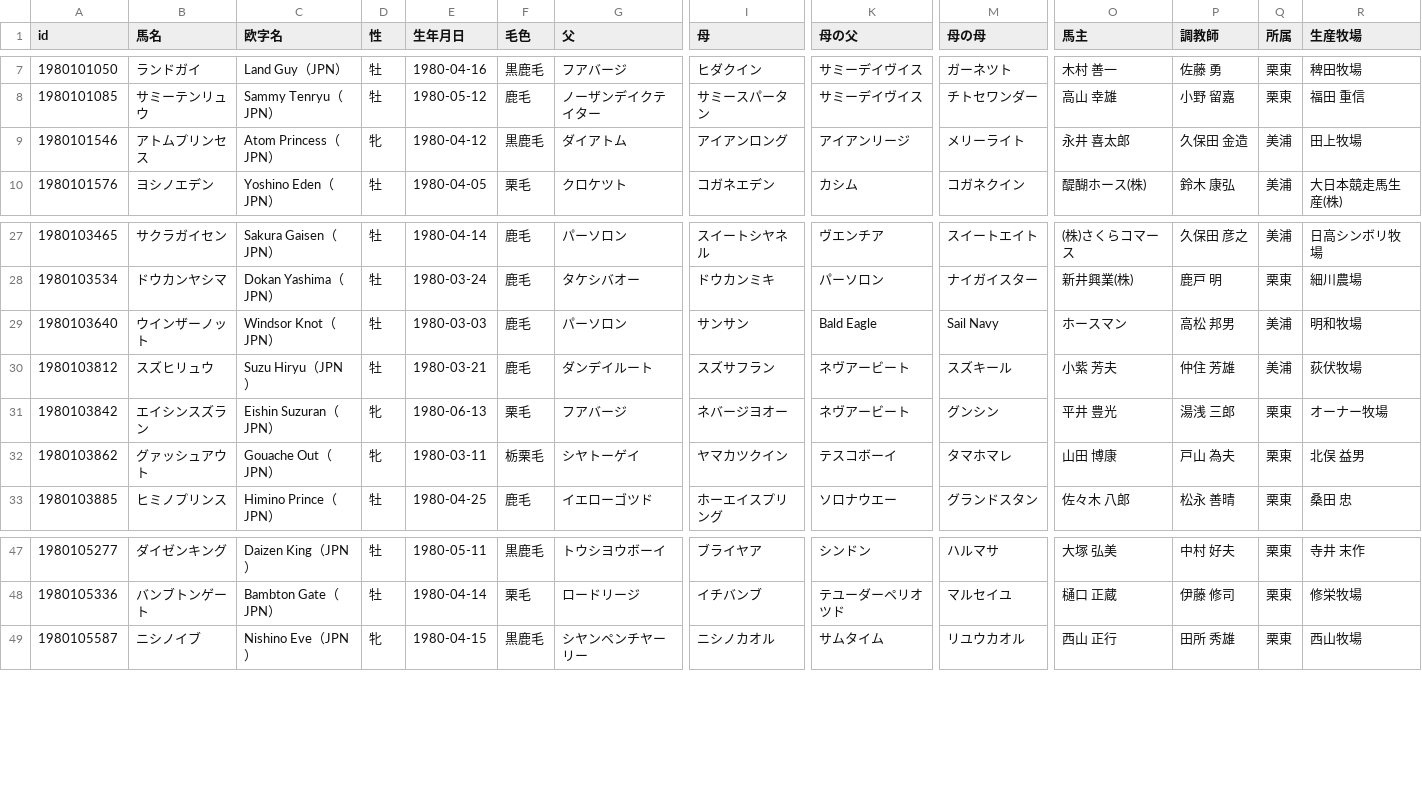
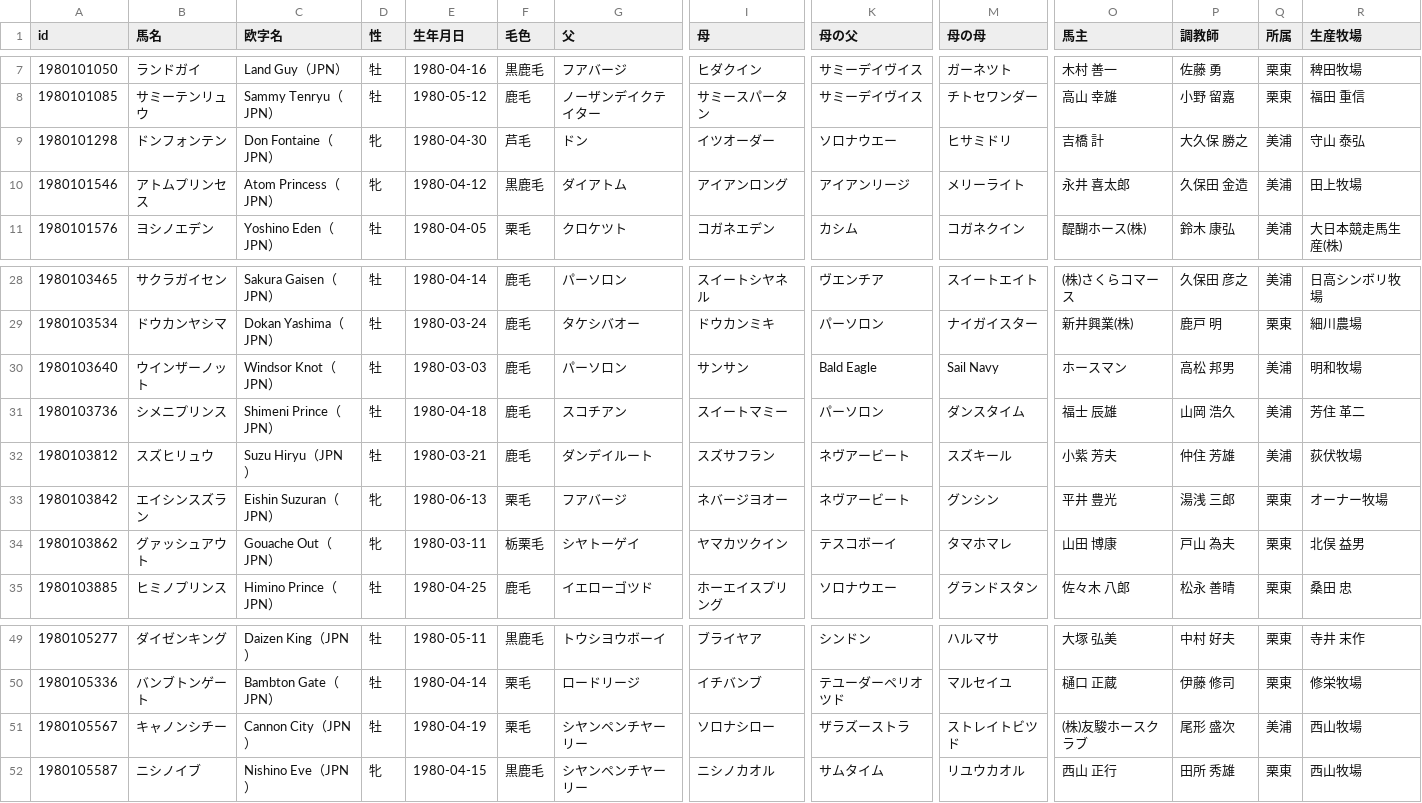
Before and after one commit to kotabish11-debug/KEIBA, a TSV file: 馬情報/馬DB/競走馬/1980年生.tsv, drawn as a sheet; only a part is shown, gaps mark what is left out; rows hold the shown columns only; the diff names each change by its address in the sheet, - before the commit and + after, or states it on an @@ line.

```diff
--- a/馬情報/馬DB/競走馬/1980年生.tsv
+++ b/馬情報/馬DB/競走馬/1980年生.tsv
+row 9: 1980101298 | ドンフォンテン | Don Fontaine（JPN） | 牝 | 1980-04-30 | 芦毛 | ドン | イツオーダー | ソロナウエー | ヒサミドリ | 吉橋 計 | 大久保 勝之 | 美浦 | 守山 泰弘
+row 31: 1980103736 | シメニプリンス | Shimeni Prince（JPN） | 牡 | 1980-04-18 | 鹿毛 | スコチアン | スイートマミー | パーソロン | ダンスタイム | 福士 辰雄 | 山岡 浩久 | 美浦 | 芳住 革二
+row 51: 1980105567 | キャノンシチー | Cannon City（JPN） | 牡 | 1980-04-19 | 栗毛 | シヤンペンチヤーリー | ソロナシロー | ザラズーストラ | ストレイトビツド | (株)友駿ホースクラブ | 尾形 盛次 | 美浦 | 西山牧場
```
Also changed, not shown: 馬情報/馬DB/種牡馬.tsv, 馬情報/馬DB/競走馬/1981年生.tsv, 39 other files.
